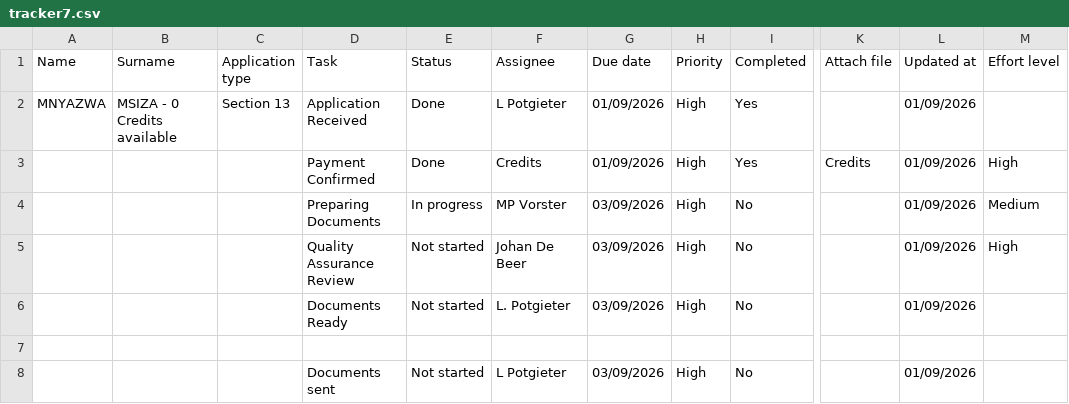
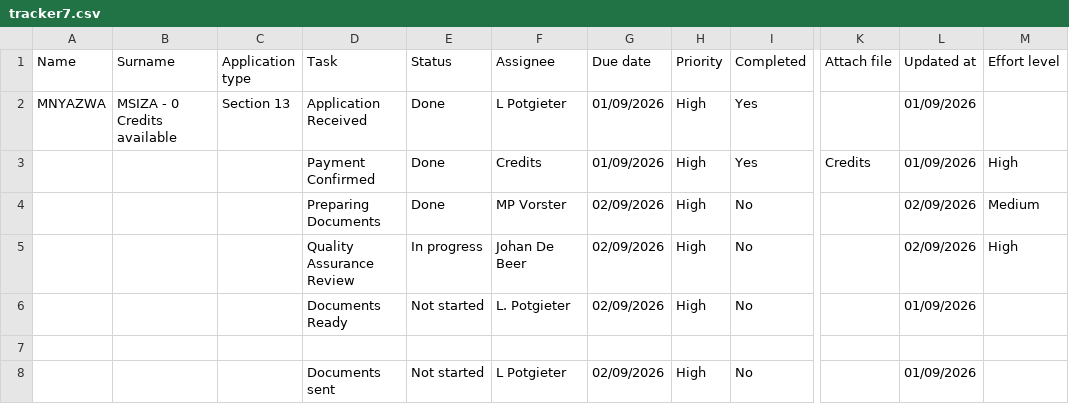
Before and after one commit to johandebeer21/Tracker-Demo, a CSV file: tracker7.csv, drawn as a sheet; only a part is shown, gaps mark what is left out; the diff names each change by its address in the sheet, - before the commit and + after, or states it on an @@ line.

Commit message:
Update tracker7.csv

```diff
--- a/tracker7.csv
+++ b/tracker7.csv
-E4 (Status): In progress
+E4 (Status): Done
-G4:G6 (Due date): 03/09/2026
+G4:G6 (Due date): 02/09/2026
-L4:L5 (Updated at): 01/09/2026
+L4:L5 (Updated at): 02/09/2026
-E5 (Status): Not started
+E5 (Status): In progress
-G8 (Due date): 03/09/2026
+G8 (Due date): 02/09/2026
```
